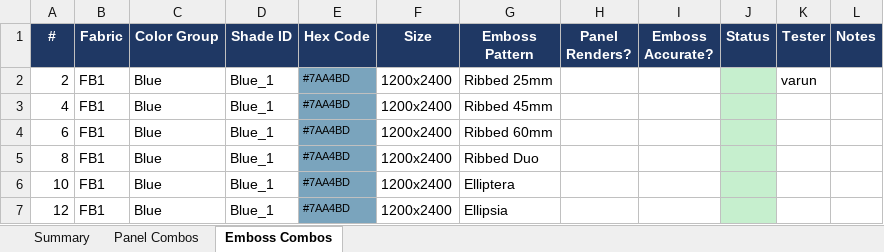
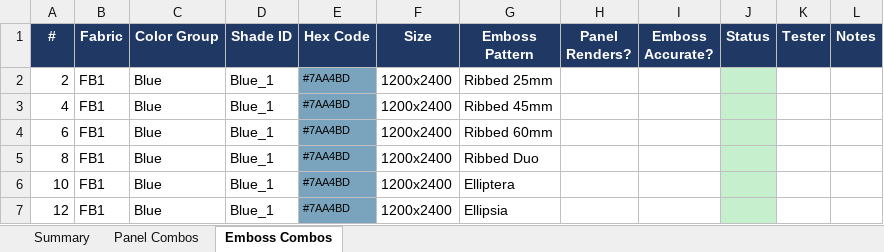
Before and after one commit to varun77x/product_configurator, an Excel workbook: designer_textile_qa_checklist.xlsx, sheet Emboss Combos, drawn as a sheet; only a part is shown; values as stored, in another font and other column widths than the file's, no borders; the diff names each change by its address in the sheet, - before the commit and + after, or states it on an @@ line.

```diff
--- a/designer_textile_qa_checklist.xlsx (sheet Emboss Combos)
+++ b/designer_textile_qa_checklist.xlsx (sheet Emboss Combos)
-K2 (Tester): varun
+K2 (Tester): (empty)
```
Also changed, not shown: 2 other files.
